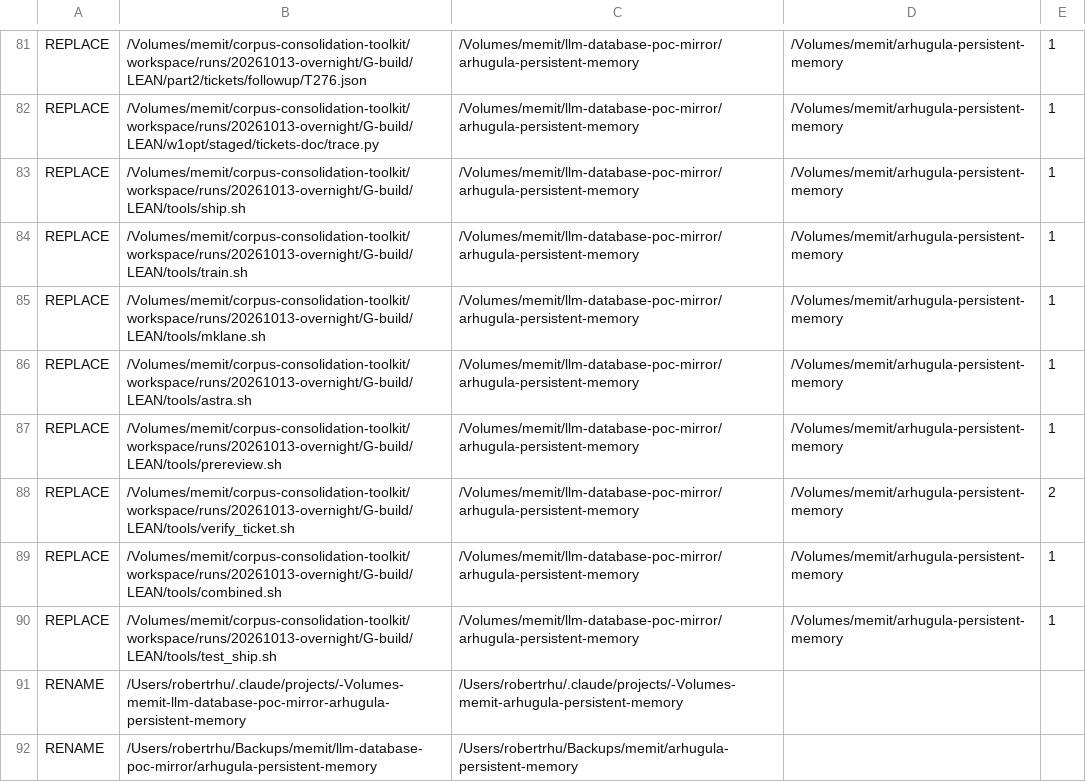
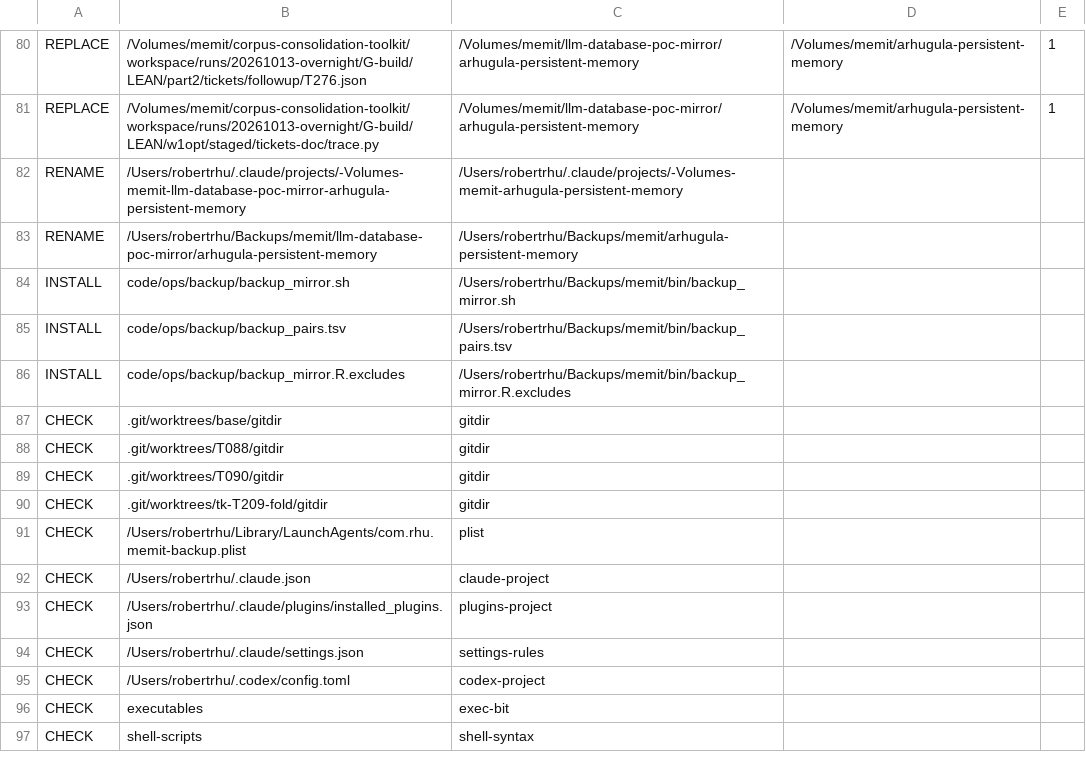
Before and after one commit to thestoryportal/arhugula-persistent-memory, a TSV file: program/migrations/icm21/root-readers.tsv, drawn as a sheet; only a part is shown, gaps mark what is left out; the shorter side is filled out with more unchanged rows; removed rows and columns are numbered as before the commit, all else as after; the diff covers the shown part only; the diff names each change by its address in the sheet, - before the commit and + after, or states it on an @@ line.

Commit message:
T428: the registry has one REPLACE row for all L tools and records the step A item 1 backups

```diff
--- a/program/migrations/icm21/root-readers.tsv
+++ b/program/migrations/icm21/root-readers.tsv
-row 83: REPLACE | /Volumes/memit/corpus-consolidation-toolkit/workspace/runs/20261013-overnight/G-build/LEAN/tools/ship.sh | /Volumes/memit/llm-database-poc-mirror/arhugula-persistent-memory | /Volumes/memit/arhugula-persistent-memory | 1
-row 84: REPLACE | /Volumes/memit/corpus-consolidation-toolkit/workspace/runs/20261013-overnight/G-build/LEAN/tools/train.sh | /Volumes/memit/llm-database-poc-mirror/arhugula-persistent-memory | /Volumes/memit/arhugula-persistent-memory | 1
-row 85: REPLACE | /Volumes/memit/corpus-consolidation-toolkit/workspace/runs/20261013-overnight/G-build/LEAN/tools/mklane.sh | /Volumes/memit/llm-database-poc-mirror/arhugula-persistent-memory | /Volumes/memit/arhugula-persistent-memory | 1
-row 86: REPLACE | /Volumes/memit/corpus-consolidation-toolkit/workspace/runs/20261013-overnight/G-build/LEAN/tools/astra.sh | /Volumes/memit/llm-database-poc-mirror/arhugula-persistent-memory | /Volumes/memit/arhugula-persistent-memory | 1
-row 87: REPLACE | /Volumes/memit/corpus-consolidation-toolkit/workspace/runs/20261013-overnight/G-build/LEAN/tools/prereview.sh | /Volumes/memit/llm-database-poc-mirror/arhugula-persistent-memory | /Volumes/memit/arhugula-persistent-memory | 1
-row 88: REPLACE | /Volumes/memit/corpus-consolidation-toolkit/workspace/runs/20261013-overnight/G-build/LEAN/tools/verify_ticket.sh | /Volumes/memit/llm-database-poc-mirror/arhugula-persistent-memory | /Volumes/memit/arhugula-persistent-memory | 2
-row 89: REPLACE | /Volumes/memit/corpus-consolidation-toolkit/workspace/runs/20261013-overnight/G-build/LEAN/tools/combined.sh | /Volumes/memit/llm-database-poc-mirror/arhugula-persistent-memory | /Volumes/memit/arhugula-persistent-memory | 1
-row 90: REPLACE | /Volumes/memit/corpus-consolidation-toolkit/workspace/runs/20261013-overnight/G-build/LEAN/tools/test_ship.sh | /Volumes/memit/llm-database-poc-mirror/arhugula-persistent-memory | /Volumes/memit/arhugula-persistent-memory | 1
```
Also changed, not shown: 20 added rows and 1 removed row elsewhere in this file, 1 other file.
